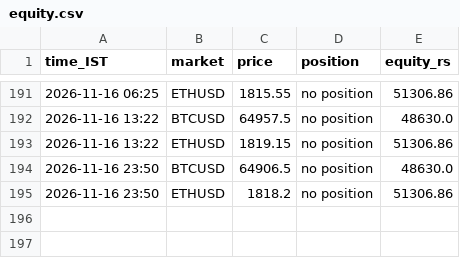
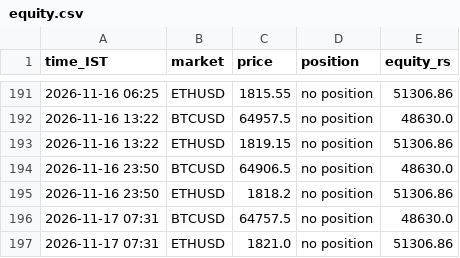
Before and after one commit to JPonline-cmd/paper-trading-bot, a CSV file: equity.csv, drawn as a sheet; only a part is shown, gaps mark what is left out; the diff names each change by its address in the sheet, - before the commit and + after, or states it on an @@ line.

```diff
--- a/equity.csv
+++ b/equity.csv
+row 196: 2026-11-17 07:31 | BTCUSD | 64757.5 | no position | 48630.0
+row 197: 2026-11-17 07:31 | ETHUSD | 1821.0 | no position | 51306.86
```
Also changed, not shown: 3 other files.
